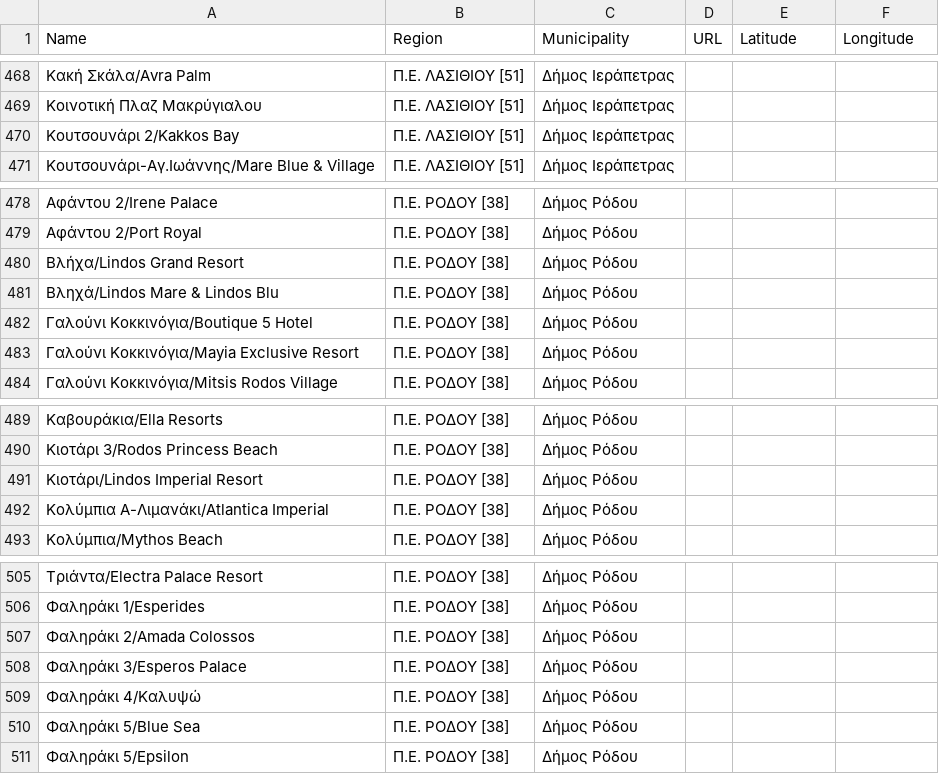
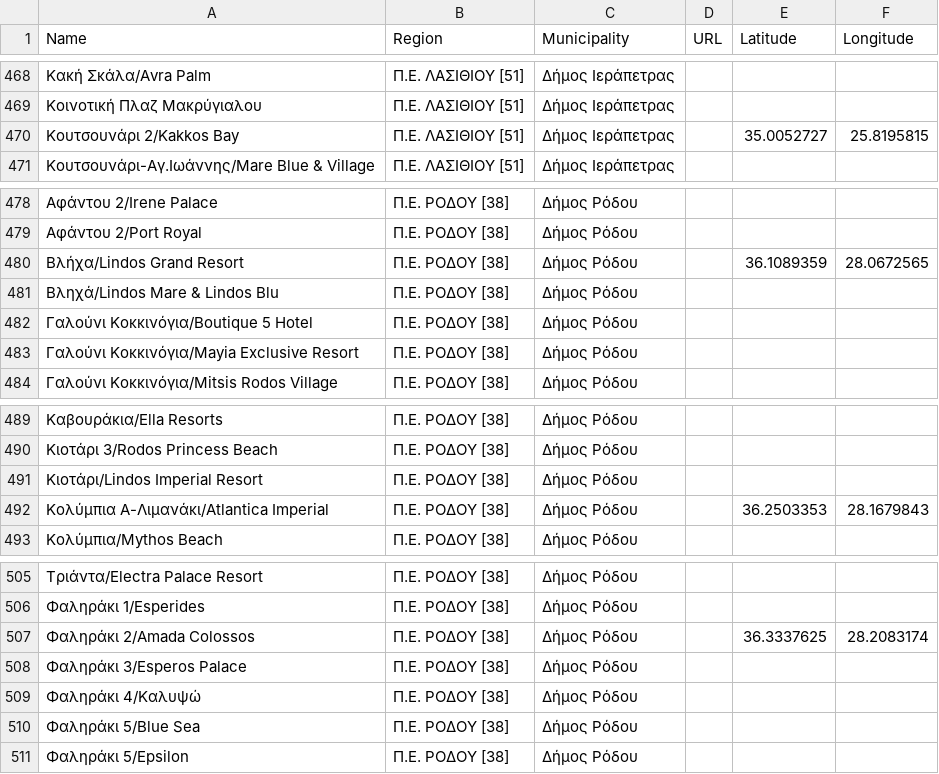
Before and after one commit to Grigoris-kal/Blue-Flag-Beaches-Greece-Complete-App., a CSV file: blueflag_greece_scraped.csv, drawn as a sheet; only a part is shown, gaps mark what is left out; the diff covers the shown part only; the diff names each change by its address in the sheet, - before the commit and + after, or states it on an @@ line.

```diff
--- a/blueflag_greece_scraped.csv
+++ b/blueflag_greece_scraped.csv
-E470 (Latitude): (empty)
+E470 (Latitude): 35.0052727
-F470 (Longitude): (empty)
+F470 (Longitude): 25.8195815
-E480 (Latitude): (empty)
+E480 (Latitude): 36.1089359
-F480 (Longitude): (empty)
+F480 (Longitude): 28.0672565
-E492 (Latitude): (empty)
+E492 (Latitude): 36.2503353
-F492 (Longitude): (empty)
+F492 (Longitude): 28.1679843
-E507 (Latitude): (empty)
+E507 (Latitude): 36.3337625
-F507 (Longitude): (empty)
+F507 (Longitude): 28.2083174
```
Also changed, not shown: 1 added row, 1 removed row and 22 edited cells elsewhere in this file.
